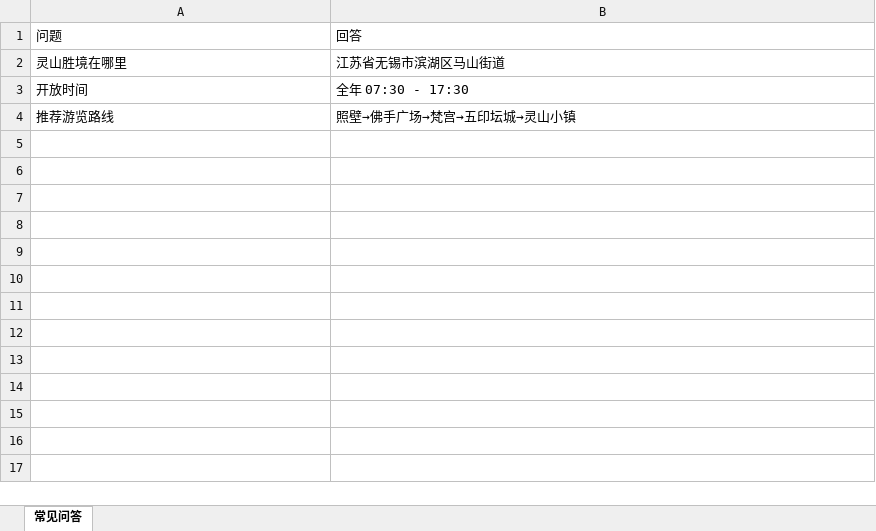
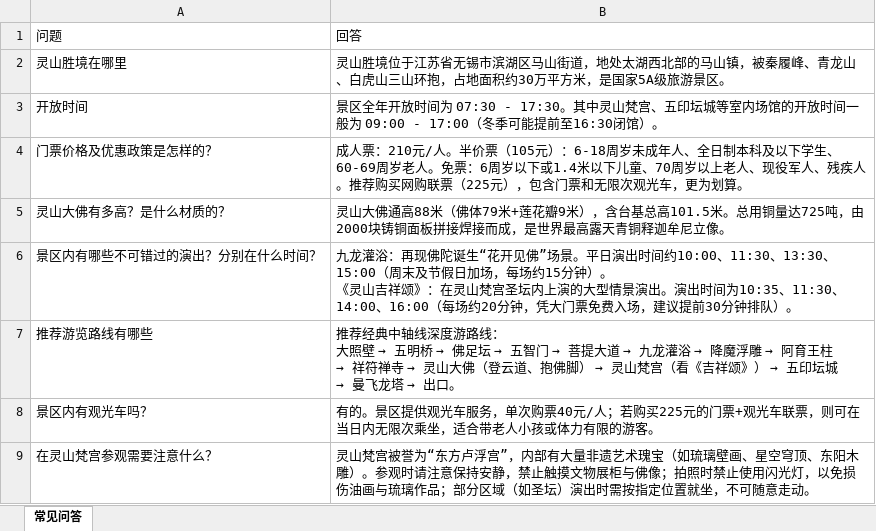
Before and after one commit to Jack203-stu/softwarecup, an Excel workbook: data/raw/常见问答.xlsx, sheet 常见问答, drawn as a sheet; values as stored, in another font and other column widths than the file's, no borders; removed rows and columns are numbered as before the commit, all else as after; ↵ is a line break in a cell; the diff names each change by its address in the sheet, - before the commit and + after, or states it on an @@ line.

```diff
--- a/data/raw/常见问答.xlsx (sheet 常见问答)
+++ b/data/raw/常见问答.xlsx (sheet 常见问答)
-B2: 江苏省无锡市滨湖区马山街道
+B2: 灵山胜境位于江苏省无锡市滨湖区马山街道，地处太湖西北部的马山镇，被秦履峰、青龙山、白虎山三山环抱，占地面积约30万平方米，是国家5A级旅游景区。
-B3: 全年 07:30 - 17:30
+B3: 景区全年开放时间为 07:30 - 17:30。其中灵山梵宫、五印坛城等室内场馆的开放时间一般为 09:00 - 17:00（冬季可能提前至16:30闭馆）。
-row 4: 推荐游览路线 | 照壁→佛手广场→梵宫→五印坛城→灵山小镇
+row 4: 门票价格及优惠政策是怎样的？ | 成人票：210元/人。半价票（105元）：6-18周岁未成年人、全日制本科及以下学生、60-69周岁老人。免票：6周岁以下或1.4米以下儿童、70周岁以上老人、现役军人、残疾人。推荐购买网购联票（225元），包含门票和无限次观光车，更为划算。
+row 5: 灵山大佛有多高？是什么材质的？ | 灵山大佛通高88米（佛体79米+莲花瓣9米），含台基总高101.5米。总用铜量达725吨，由2000块铸铜面板拼接焊接而成，是世界最高露天青铜释迦牟尼立像。
+row 6: 景区内有哪些不可错过的演出？分别在什么时间？ | 九龙灌浴：再现佛陀诞生“花开见佛”场景。平日演出时间约10:00、11:30、13:30、15:00（周末及节假日加场，每场约15分钟）。 ↵ 《灵山吉祥颂》：在灵山梵宫圣坛内上演的大型情景演出。演出时间为10:35、11:30、14:00、16:00（每场约20分钟，凭大门票免费入场，建议提前30分钟排队）。
+row 7: 推荐游览路线有哪些 | 推荐经典中轴线深度游路线： ↵ 大照壁 → 五明桥 → 佛足坛 → 五智门 → 菩提大道 → 九龙灌浴 → 降魔浮雕 → 阿育王柱 → 祥符禅寺 → 灵山大佛（登云道、抱佛脚） → 灵山梵宫（看《吉祥颂》） → 五印坛城 → 曼飞龙塔 → 出口。
+row 8: 景区内有观光车吗？ | 有的。景区提供观光车服务，单次购票40元/人；若购买225元的门票+观光车联票，则可在当日内无限次乘坐，适合带老人小孩或体力有限的游客。
+row 9: 在灵山梵宫参观需要注意什么？ | 灵山梵宫被誉为“东方卢浮宫”，内部有大量非遗艺术瑰宝（如琉璃壁画、星空穹顶、东阳木雕）。参观时请注意保持安静，禁止触摸文物展柜与佛像；拍照时禁止使用闪光灯，以免损伤油画与琉璃作品；部分区域（如圣坛）演出时需按指定位置就坐，不可随意走动。
```
Also changed, not shown: 41 other files.
